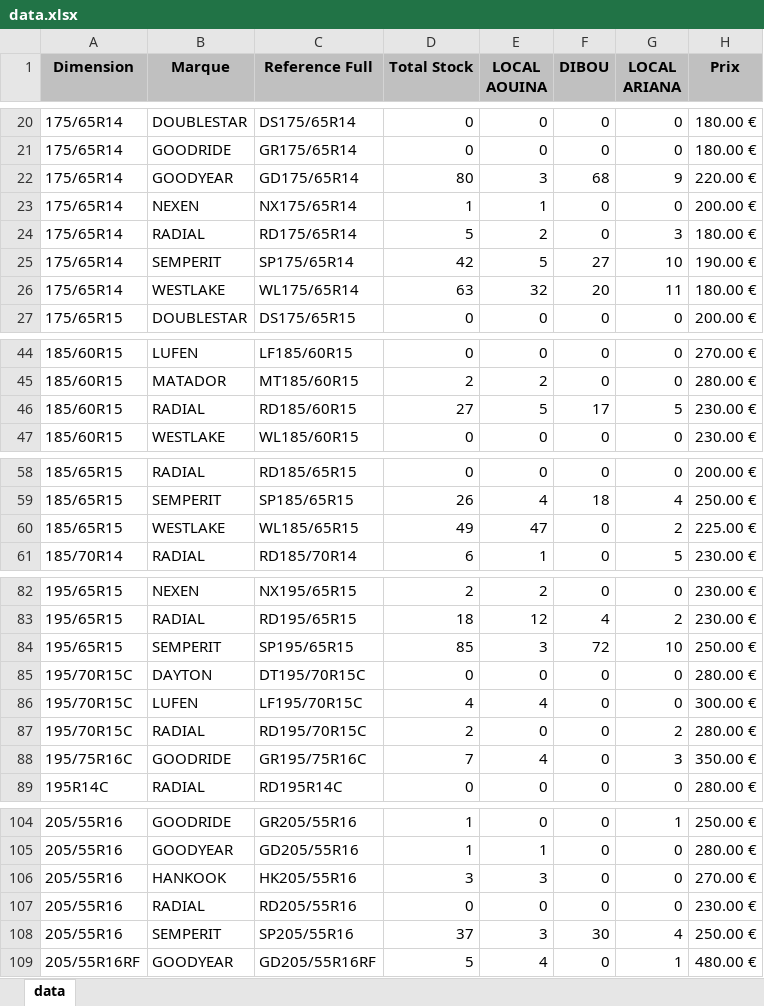
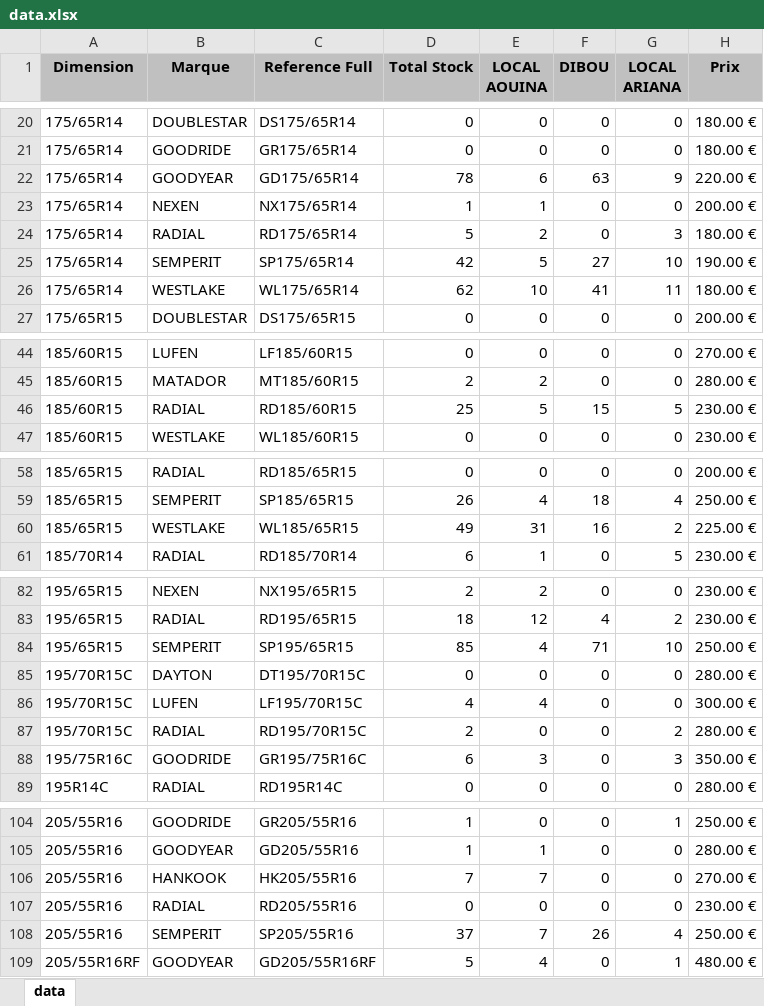
Before and after one commit to jesser-01/speed-pneu, an Excel workbook: public/data.xlsx, sheet data, drawn as a sheet; only a part is shown, gaps mark what is left out; values as stored, in another font and other column widths than the file's, no borders; the diff covers the shown part only; the diff names each change by its address in the sheet, - before the commit and + after, or states it on an @@ line.

```diff
--- a/public/data.xlsx (sheet data)
+++ b/public/data.xlsx (sheet data)
-D22 (Total Stock): 80
+D22 (Total Stock): 78
-E22 (LOCAL AOUINA): 3
+E22 (LOCAL AOUINA): 6
-F22 (DIBOU): 68
+F22 (DIBOU): 63
-D26 (Total Stock): 63
+D26 (Total Stock): 62
-E26 (LOCAL AOUINA): 32
+E26 (LOCAL AOUINA): 10
-F26 (DIBOU): 20
+F26 (DIBOU): 41
-D46 (Total Stock): 27
+D46 (Total Stock): 25
-F46 (DIBOU): 17
+F46 (DIBOU): 15
-E60 (LOCAL AOUINA): 47
+E60 (LOCAL AOUINA): 31
-F60 (DIBOU): 0
+F60 (DIBOU): 16
-E84 (LOCAL AOUINA): 3
+E84 (LOCAL AOUINA): 4
-F84 (DIBOU): 72
+F84 (DIBOU): 71
-D88 (Total Stock): 7
+D88 (Total Stock): 6
-E88 (LOCAL AOUINA): 4
+E88 (LOCAL AOUINA): 3
-D106 (Total Stock): 3
+D106 (Total Stock): 7
-E106 (LOCAL AOUINA): 3
+E106 (LOCAL AOUINA): 7
-E108 (LOCAL AOUINA): 3
+E108 (LOCAL AOUINA): 7
-F108 (DIBOU): 30
+F108 (DIBOU): 26
```
Also changed, not shown: 4 edited cells elsewhere in this sheet, 1 other file.
